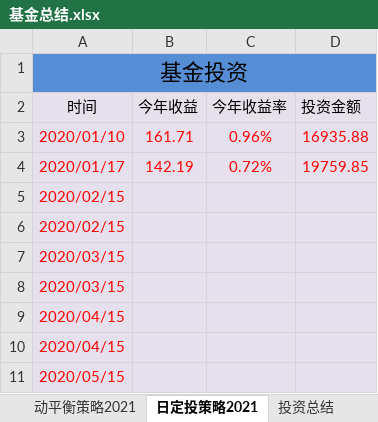
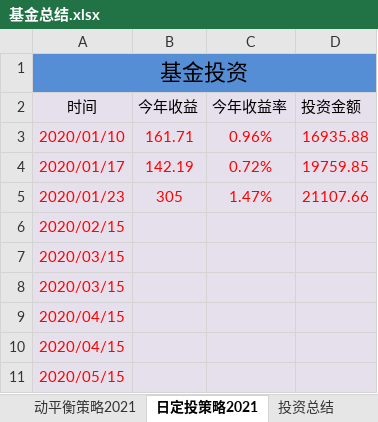
Before and after one commit to 77768699/fund-investment, an Excel workbook: 基金总结.xlsx, sheet 日定投策略2021, drawn as a sheet; only a part is shown; values as stored, in another font and other column widths than the file's, no borders; charts and pictures not drawn; removed rows and columns are numbered as before the commit, all else as after; the diff names each change by its address in the sheet, - before the commit and + after, or states it on an @@ line.

```diff
--- a/基金总结.xlsx (sheet 日定投策略2021)
+++ b/基金总结.xlsx (sheet 日定投策略2021)
-row 5: 2020/02/15
+row 5: 2020/01/23 | 305 | 1.47% | 21107.66
```
Also changed, not shown: sheet 动平衡策略2021, charts or pictures.
